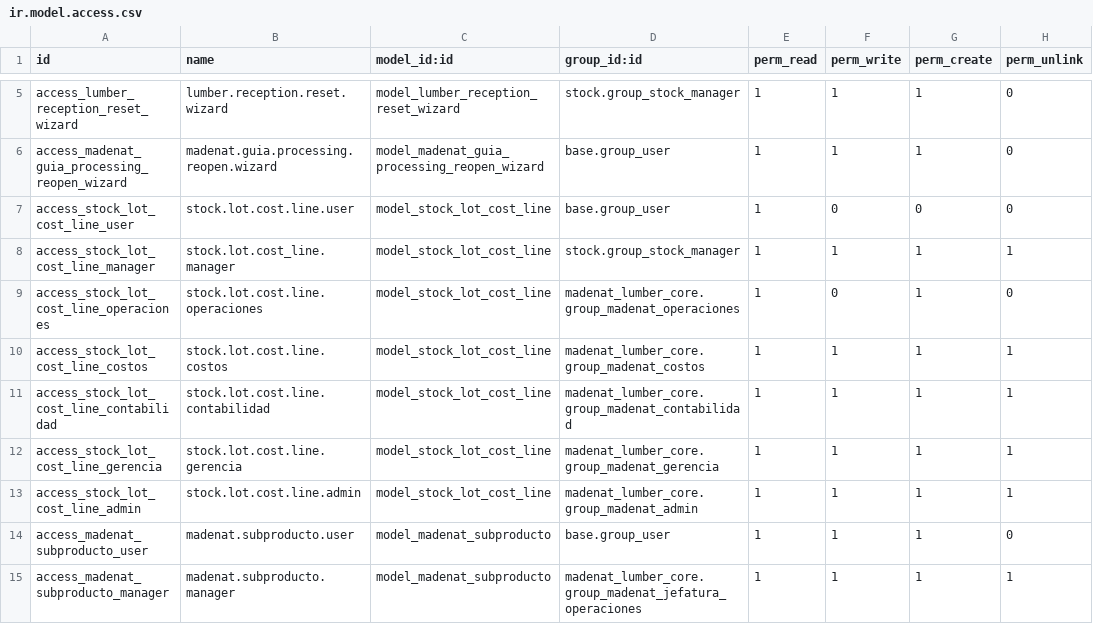
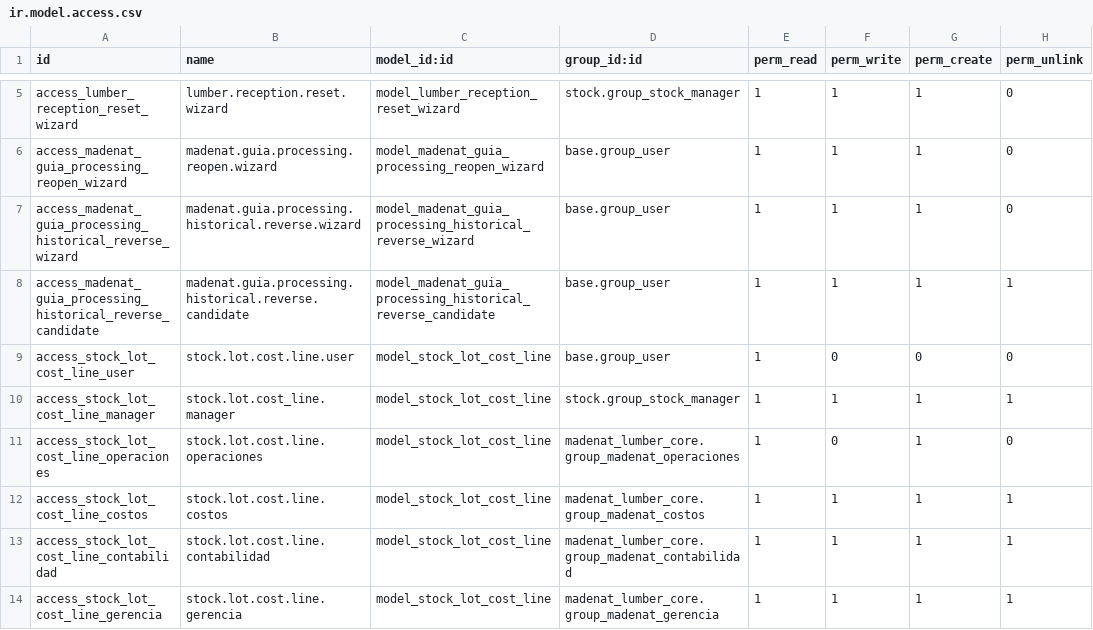
Before and after one commit to viruco/madenat-modules, a CSV file: madenat_lumber_core/security/ir.model.access.csv, drawn as a sheet; only a part is shown, gaps mark what is left out; the shorter side is filled out with more unchanged rows; the diff names each change by its address in the sheet, - before the commit and + after, or states it on an @@ line.

Commit message:
feat(core): agrega reversion historica asistida

```diff
--- a/madenat_lumber_core/security/ir.model.access.csv
+++ b/madenat_lumber_core/security/ir.model.access.csv
+row 7: access_madenat_guia_processing_historical_reverse_wizard | madenat.guia.processing.historical.reverse.wizard | model_madenat_guia_processing_historical_reverse_wizard | base.group_user | 1 | 1 | 1 | 0
+row 8: access_madenat_guia_processing_historical_reverse_candidate | madenat.guia.processing.historical.reverse.candidate | model_madenat_guia_processing_historical_reverse_candidate | base.group_user | 1 | 1 | 1 | 1
```
Also changed, not shown: 7 other files.
